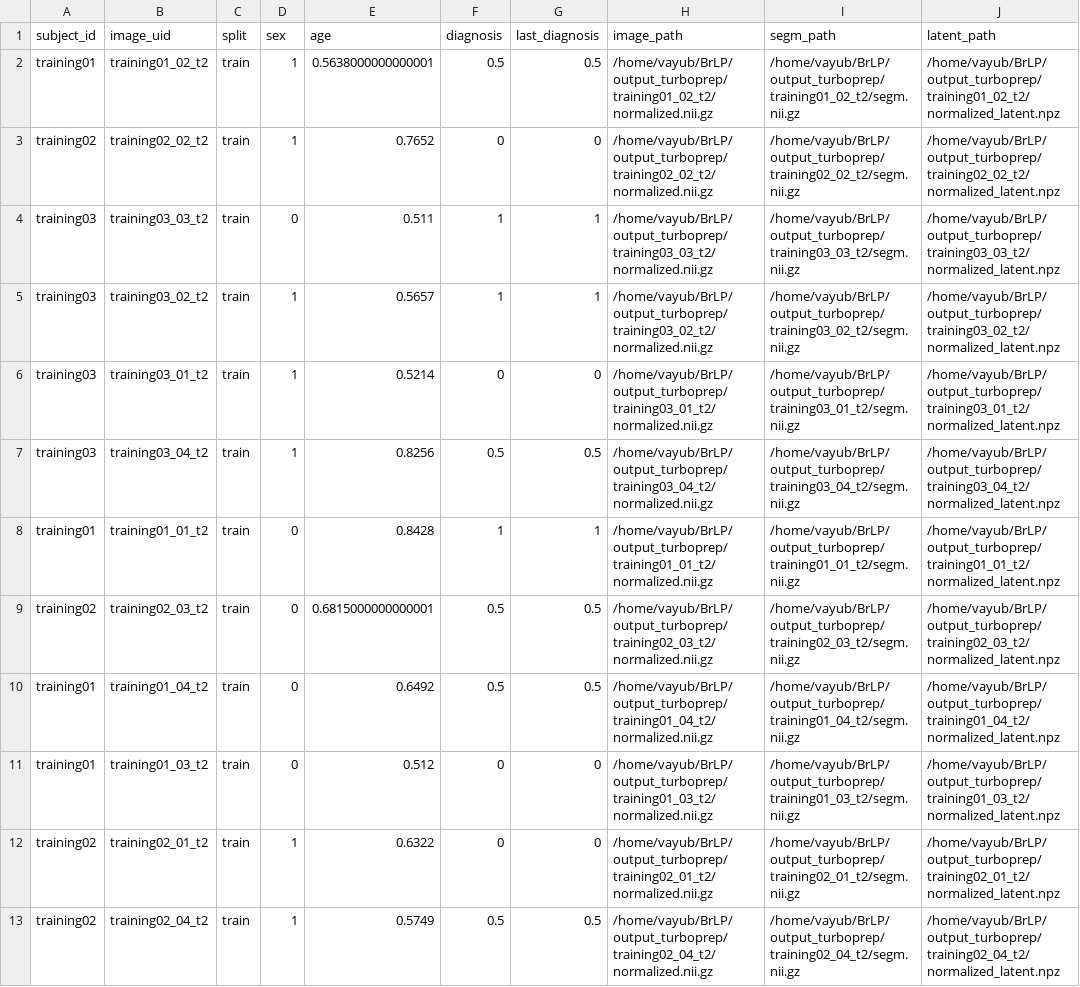
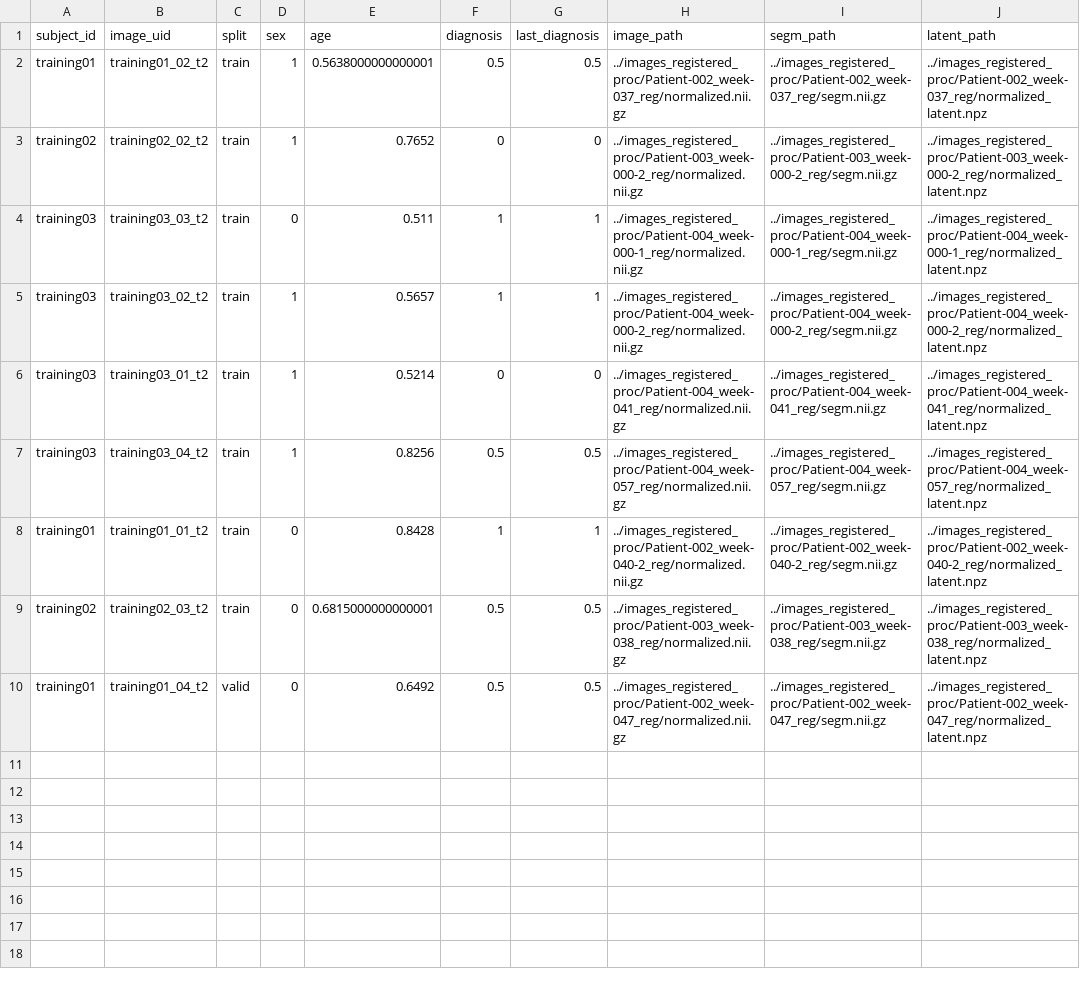
Before and after one commit to Vayun-Goel/BrLP, a CSV file: dataset.csv, drawn as a sheet.

```diff
--- a/dataset.csv
+++ b/dataset.csv
@@ -1,13 +1,10 @@
 subject_id,image_uid,split,sex,age,diagnosis,last_diagnosis,image_path,segm_path,latent_path
-training01,training01_02_t2,train,1,0.5638000000000001,0.5,0.5,/home/vayub/BrLP/output_turboprep/training01_02_t2/normalized.nii.gz,/home/vayub/BrLP/output_turboprep/training01_02_t2/segm.nii.gz,/home/vayub/BrLP/output_turboprep/training01_02_t2/normalized_latent.npz
-training02,training02_02_t2,train,1,0.7652,0,0,/home/vayub/BrLP/output_turboprep/training02_02_t2/normalized.nii.gz,/home/vayub/BrLP/output_turboprep/training02_02_t2/segm.nii.gz,/home/vayub/BrLP/output_turboprep/training02_02_t2/normalized_latent.npz
-training03,training03_03_t2,train,0,0.511,1,1,/home/vayub/BrLP/output_turboprep/training03_03_t2/normalized.nii.gz,/home/vayub/BrLP/output_turboprep/training03_03_t2/segm.nii.gz,/home/vayub/BrLP/output_turboprep/training03_03_t2/normalized_latent.npz
-training03,training03_02_t2,train,1,0.5657,1,1,/home/vayub/BrLP/output_turboprep/training03_02_t2/normalized.nii.gz,/home/vayub/BrLP/output_turboprep/training03_02_t2/segm.nii.gz,/home/vayub/BrLP/output_turboprep/training03_02_t2/normalized_latent.npz
-training03,training03_01_t2,train,1,0.5214,0,0,/home/vayub/BrLP/output_turboprep/training03_01_t2/normalized.nii.gz,/home/vayub/BrLP/output_turboprep/training03_01_t2/segm.nii.gz,/home/vayub/BrLP/output_turboprep/training03_01_t2/normalized_latent.npz
-training03,training03_04_t2,train,1,0.8256,0.5,0.5,/home/vayub/BrLP/output_turboprep/training03_04_t2/normalized.nii.gz,/home/vayub/BrLP/output_turboprep/training03_04_t2/segm.nii.gz,/home/vayub/BrLP/output_turboprep/training03_04_t2/normalized_latent.npz
-training01,training01_01_t2,train,0,0.8428,1,1,/home/vayub/BrLP/output_turboprep/training01_01_t2/normalized.nii.gz,/home/vayub/BrLP/output_turboprep/training01_01_t2/segm.nii.gz,/home/vayub/BrLP/output_turboprep/training01_01_t2/normalized_latent.npz
-training02,training02_03_t2,train,0,0.6815000000000001,0.5,0.5,/home/vayub/BrLP/output_turboprep/training02_03_t2/normalized.nii.gz,/home/vayub/BrLP/output_turboprep/training02_03_t2/segm.nii.gz,/home/vayub/BrLP/output_turboprep/training02_03_t2/normalized_latent.npz
-training01,training01_04_t2,train,0,0.6492,0.5,0.5,/home/vayub/BrLP/output_turboprep/training01_04_t2/normalized.nii.gz,/home/vayub/BrLP/output_turboprep/training01_04_t2/segm.nii.gz,/home/vayub/BrLP/output_turboprep/training01_04_t2/normalized_latent.npz
-training01,training01_03_t2,train,0,0.512,0,0,/home/vayub/BrLP/output_turboprep/training01_03_t2/normalized.nii.gz,/home/vayub/BrLP/output_turboprep/training01_03_t2/segm.nii.gz,/home/vayub/BrLP/output_turboprep/training01_03_t2/normalized_latent.npz
-training02,training02_01_t2,train,1,0.6322,0,0,/home/vayub/BrLP/output_turboprep/training02_01_t2/normalized.nii.gz,/home/vayub/BrLP/output_turboprep/training02_01_t2/segm.nii.gz,/home/vayub/BrLP/output_turboprep/training02_01_t2/normalized_latent.npz
-training02,training02_04_t2,train,1,0.5749,0.5,0.5,/home/vayub/BrLP/output_turboprep/training02_04_t2/normalized.nii.gz,/home/vayub/BrLP/output_turboprep/training02_04_t2/segm.nii.gz,/home/vayub/BrLP/output_turboprep/training02_04_t2/normalized_latent.npz
+training01,training01_02_t2,train,1,0.5638000000000001,0.5,0.5,../images_registered_proc/Patient-002_week-037_reg/normalized.nii.gz,../images_registered_proc/Patient-002_week-037_reg/segm.nii.gz,../images_registered_proc/Patient-002_week-037_reg/normalized_latent.npz
+training02,training02_02_t2,train,1,0.7652,0,0,../images_registered_proc/Patient-003_week-000-2_reg/normalized.nii.gz,../images_registered_proc/Patient-003_week-000-2_reg/segm.nii.gz,../images_registered_proc/Patient-003_week-000-2_reg/normalized_latent.npz
+training03,training03_03_t2,train,0,0.511,1,1,../images_registered_proc/Patient-004_week-000-1_reg/normalized.nii.gz,../images_registered_proc/Patient-004_week-000-1_reg/segm.nii.gz,../images_registered_proc/Patient-004_week-000-1_reg/normalized_latent.npz
+training03,training03_02_t2,train,1,0.5657,1,1,../images_registered_proc/Patient-004_week-000-2_reg/normalized.nii.gz,../images_registered_proc/Patient-004_week-000-2_reg/segm.nii.gz,../images_registered_proc/Patient-004_week-000-2_reg/normalized_latent.npz
+training03,training03_01_t2,train,1,0.5214,0,0,../images_registered_proc/Patient-004_week-041_reg/normalized.nii.gz,../images_registered_proc/Patient-004_week-041_reg/segm.nii.gz,../images_registered_proc/Patient-004_week-041_reg/normalized_latent.npz
+training03,training03_04_t2,train,1,0.8256,0.5,0.5,../images_registered_proc/Patient-004_week-057_reg/normalized.nii.gz,../images_registered_proc/Patient-004_week-057_reg/segm.nii.gz,../images_registered_proc/Patient-004_week-057_reg/normalized_latent.npz
+training01,training01_01_t2,train,0,0.8428,1,1,../images_registered_proc/Patient-002_week-040-2_reg/normalized.nii.gz,../images_registered_proc/Patient-002_week-040-2_reg/segm.nii.gz,../images_registered_proc/Patient-002_week-040-2_reg/normalized_latent.npz
+training02,training02_03_t2,train,0,0.6815000000000001,0.5,0.5,../images_registered_proc/Patient-003_week-038_reg/normalized.nii.gz,../images_registered_proc/Patient-003_week-038_reg/segm.nii.gz,../images_registered_proc/Patient-003_week-038_reg/normalized_latent.npz
+training01,training01_04_t2,valid,0,0.6492,0.5,0.5,../images_registered_proc/Patient-002_week-047_reg/normalized.nii.gz,../images_registered_proc/Patient-002_week-047_reg/segm.nii.gz,../images_registered_proc/Patient-002_week-047_reg/normalized_latent.npz
```
Also changed, not shown: examples/input_csv.csv, output_prepare/A.csv, 27 other files.
